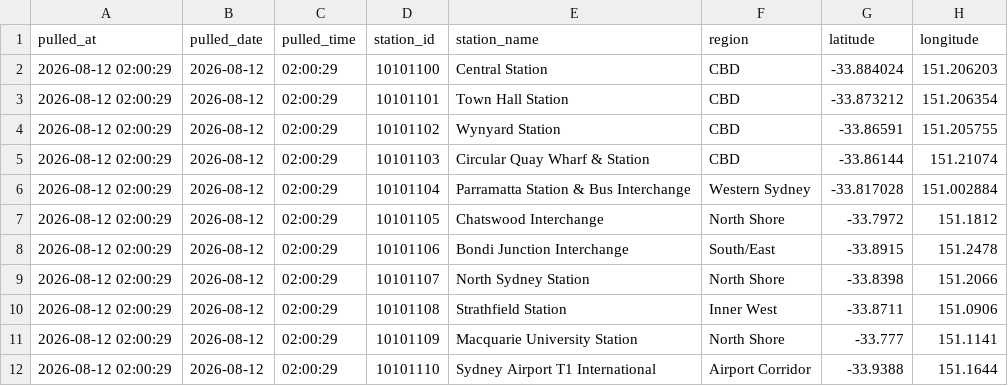
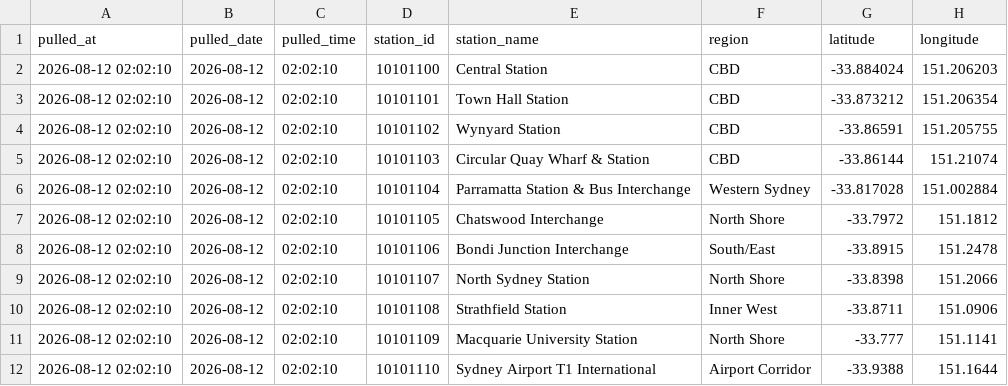
Before and after one commit to vikram071/Sydney_foottraffic, a CSV file: data/latest_stations.csv, drawn as a sheet; only a part is shown; the diff covers the shown part only; the diff names each change by its address in the sheet, - before the commit and + after, or states it on an @@ line.

```diff
--- a/data/latest_stations.csv
+++ b/data/latest_stations.csv
-A2:A12 (pulled_at): 2026-08-12 02:00:29
+A2:A12 (pulled_at): 2026-08-12 02:02:10
-C2:C12 (pulled_time): 02:00:29
+C2:C12 (pulled_time): 02:02:10
```
Also changed, not shown: 2 added rows and 16 edited cells elsewhere in this file, data/latest_commute_routes.csv, data/latest_fleet.csv, 3 other files.
